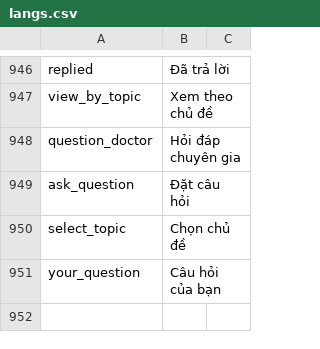
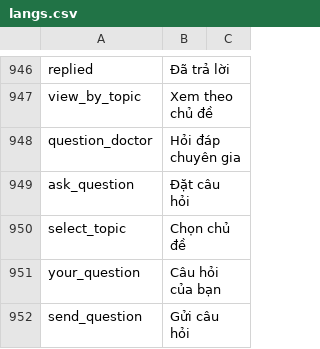
Before and after one commit to diab-machine-2/diab-flutter-mobile, a CSV file: lib/res/translations/langs.csv, drawn as a sheet; only a part is shown, gaps mark what is left out.

Commit message:
Make Question Screen

```diff
--- a/lib/res/translations/langs.csv
+++ b/lib/res/translations/langs.csv
@@ -951 +951,2 @@ select_topic,Chọn chủ đề,
 your_question,Câu hỏi của bạn,
+send_question,Gửi câu hỏi,
```
Also changed, not shown: 4 other files.
